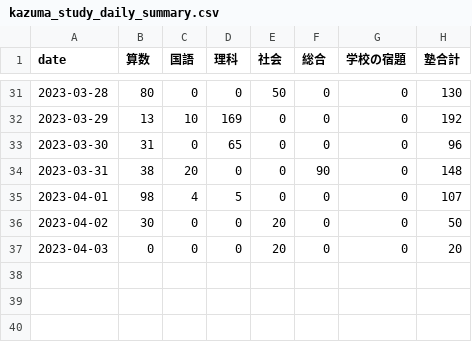
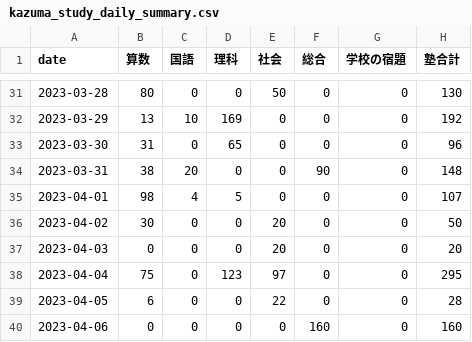
Before and after one commit to mustangsally1973/mustangasally1973.github.io, a CSV file: data/kazuma_study_daily_summary.csv, drawn as a sheet; only a part is shown, gaps mark what is left out.

Commit message:
update data

```diff
--- a/data/kazuma_study_daily_summary.csv
+++ b/data/kazuma_study_daily_summary.csv
@@ -37 +37,4 @@ date,算数,国語,理科,社会,総合,学校の宿題,塾合計
 2023-04-03,0,0,0,20,0,0,20
+2023-04-04,75,0,123,97,0,0,295
+2023-04-05,6,0,0,22,0,0,28
+2023-04-06,0,0,0,0,160,0,160
```
Also changed, not shown: data/kazuma_study_recode.csv, data/kazuma_study_weekly_summary.csv, 1 other file.
